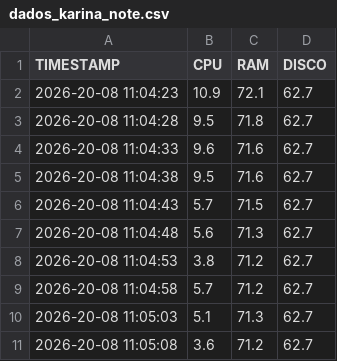
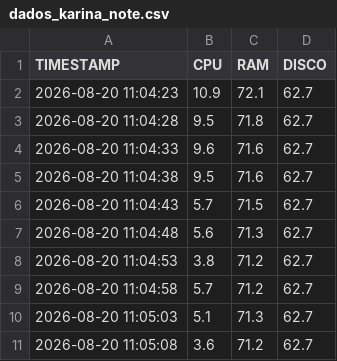
Before and after one commit to Gustav0SPTech/Leitura-Transformacao-py, a CSV file: dados_karina_note.csv, drawn as a sheet.

Commit message:
feat: reescrevendo csv

```diff
--- a/dados_karina_note.csv
+++ b/dados_karina_note.csv
@@ -1,11 +1,11 @@
 TIMESTAMP;CPU;RAM;DISCO;
-2026-20-08 11:04:23; 10.9; 72.1; 62.7
-2026-20-08 11:04:28; 9.5; 71.8; 62.7
-2026-20-08 11:04:33; 9.6; 71.6; 62.7
-2026-20-08 11:04:38; 9.5; 71.6; 62.7
-2026-20-08 11:04:43; 5.7; 71.5; 62.7
-2026-20-08 11:04:48; 5.6; 71.3; 62.7
-2026-20-08 11:04:53; 3.8; 71.2; 62.7
-2026-20-08 11:04:58; 5.7; 71.2; 62.7
-2026-20-08 11:05:03; 5.1; 71.3; 62.7
-2026-20-08 11:05:08; 3.6; 71.2; 62.7
+2026-08-20 11:04:23; 10.9; 72.1; 62.7
+2026-08-20 11:04:28; 9.5; 71.8; 62.7
+2026-08-20 11:04:33; 9.6; 71.6; 62.7
+2026-08-20 11:04:38; 9.5; 71.6; 62.7
+2026-08-20 11:04:43; 5.7; 71.5; 62.7
+2026-08-20 11:04:48; 5.6; 71.3; 62.7
+2026-08-20 11:04:53; 3.8; 71.2; 62.7
+2026-08-20 11:04:58; 5.7; 71.2; 62.7
+2026-08-20 11:05:03; 5.1; 71.3; 62.7
+2026-08-20 11:05:08; 3.6; 71.2; 62.7
```
